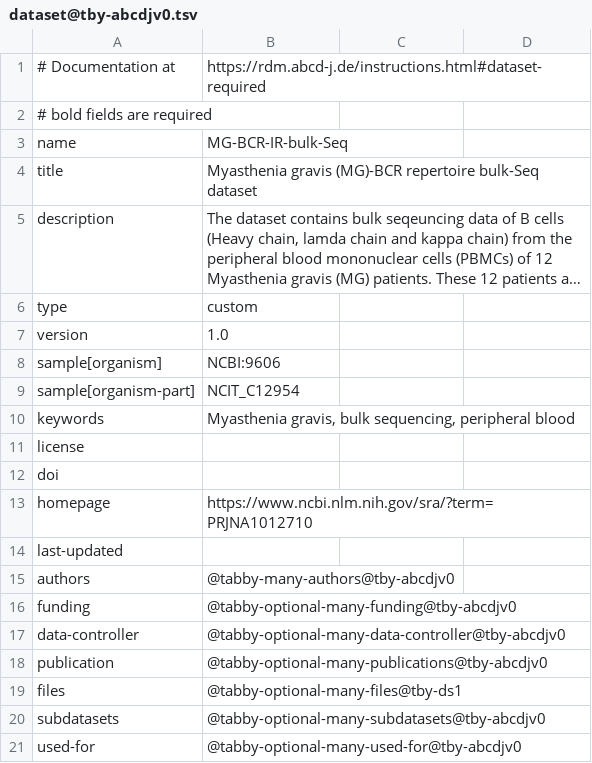
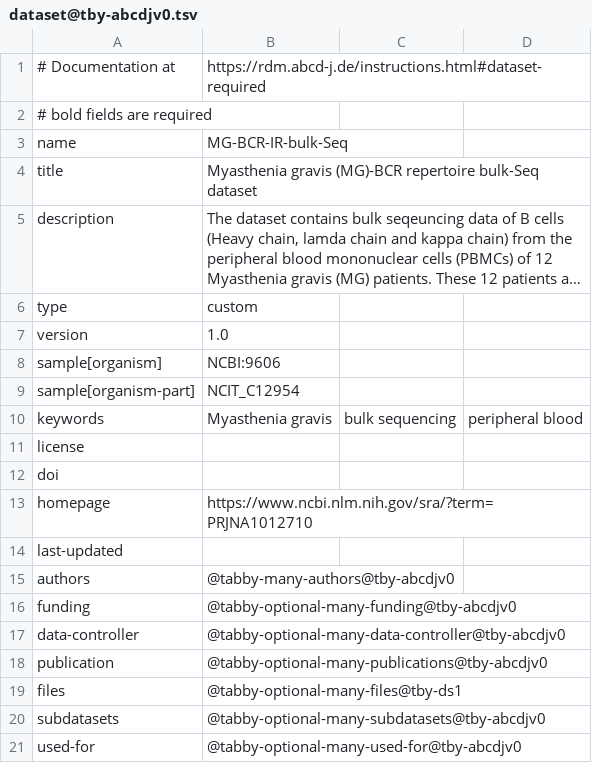
Before and after one commit to abcd-j/data, a TSV file: UKD/MG-BCR-IR-bulk-Seq/dataset@tby-abcdjv0.tsv, drawn as a sheet; long unchanged cells end in ….

```diff
--- a/UKD/MG-BCR-IR-bulk-Seq/dataset@tby-abcdjv0.tsv
+++ b/UKD/MG-BCR-IR-bulk-Seq/dataset@tby-abcdjv0.tsv
@@ -9,3 +9,3 @@ sample[organism]	NCBI:9606
 sample[organism-part]	NCIT_C12954
-keywords	Myasthenia gravis, bulk sequencing, peripheral blood
+keywords	Myasthenia gravis	bulk sequencing	peripheral blood
 license	
```
Also changed, not shown: UKD/CD20-MS-IR-bulk-Seq/dataset@tby-abcdjv0.tsv, UKD/CD52-MS-IR-bulk-Seq/dataset@tby-abcdjv0.tsv, 2 other files.
